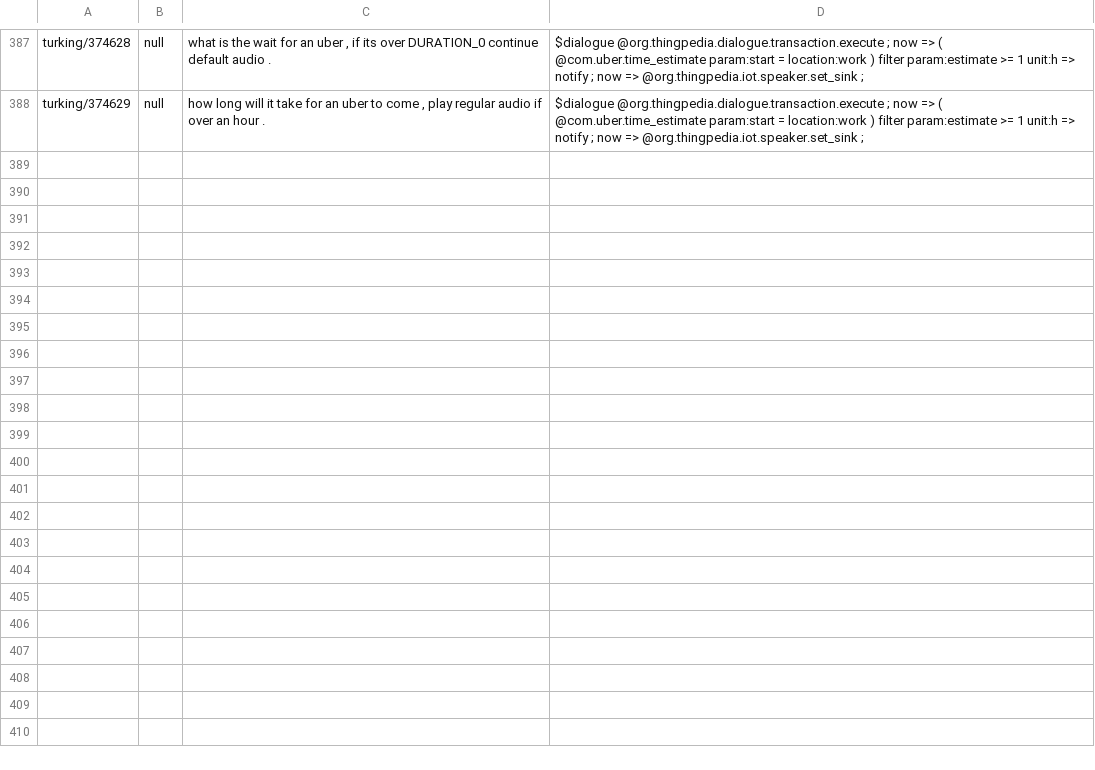
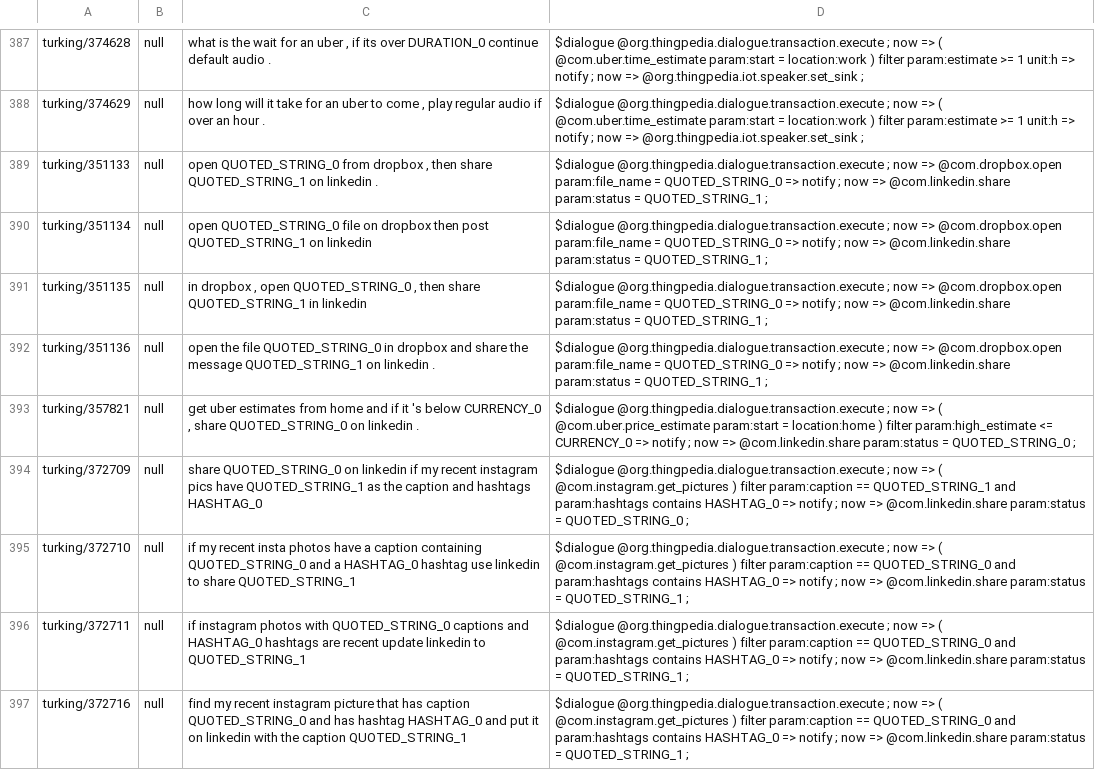
Before and after one commit to stanford-oval/thingpedia-common-devices, a TSV file: eval/staging/paraphrase.tsv, drawn as a sheet; only a part is shown, gaps mark what is left out; the diff covers the shown part only; the diff names each change by its address in the sheet, - before the commit and + after, or states it on an @@ line.

```diff
--- a/eval/staging/paraphrase.tsv
+++ b/eval/staging/paraphrase.tsv
+row 389: turking/351133 | null | open QUOTED_STRING_0 from dropbox , then share QUOTED_STRING_1 on linkedin . | $dialogue @org.thingpedia.dialogue.transaction.execute ; now => @com.dropbox.open param:file_name = QUOTED_STRING_0 => notify ; now => @com.linkedin.share param:status = QUOTED_STRING_1 ;
+row 390: turking/351134 | null | open QUOTED_STRING_0 file on dropbox then post QUOTED_STRING_1 on linkedin | $dialogue @org.thingpedia.dialogue.transaction.execute ; now => @com.dropbox.open param:file_name = QUOTED_STRING_0 => notify ; now => @com.linkedin.share param:status = QUOTED_STRING_1 ;
+row 391: turking/351135 | null | in dropbox , open QUOTED_STRING_0 , then share QUOTED_STRING_1 in linkedin | $dialogue @org.thingpedia.dialogue.transaction.execute ; now => @com.dropbox.open param:file_name = QUOTED_STRING_0 => notify ; now => @com.linkedin.share param:status = QUOTED_STRING_1 ;
+row 392: turking/351136 | null | open the file QUOTED_STRING_0 in dropbox and share the message QUOTED_STRING_1 on linkedin . | $dialogue @org.thingpedia.dialogue.transaction.execute ; now => @com.dropbox.open param:file_name = QUOTED_STRING_0 => notify ; now => @com.linkedin.share param:status = QUOTED_STRING_1 ;
+row 393: turking/357821 | null | get uber estimates from home and if it 's below CURRENCY_0 , share QUOTED_STRING_0 on linkedin . | $dialogue @org.thingpedia.dialogue.transaction.execute ; now => ( @com.uber.price_estimate param:start = location:home ) filter param:high_estimate <= CURRENCY_0 => notify ; now => @com.linkedin.share param:status = QUOTED_STRING_0 ;
+row 394: turking/372709 | null | share QUOTED_STRING_0 on linkedin if my recent instagram pics have QUOTED_STRING_1 as the caption and hashtags HASHTAG_0 | $dialogue @org.thingpedia.dialogue.transaction.execute ; now => ( @com.instagram.get_pictures ) filter param:caption == QUOTED_STRING_1 and param:hashtags contains HASHTAG_0 => notify ; now => @com.linkedin.share param:status = QUOTED_STRING_0 ;
+row 395: turking/372710 | null | if my recent insta photos have a caption containing QUOTED_STRING_0 and a HASHTAG_0 hashtag use linkedin to share QUOTED_STRING_1 | $dialogue @org.thingpedia.dialogue.transaction.execute ; now => ( @com.instagram.get_pictures ) filter param:caption == QUOTED_STRING_0 and param:hashtags contains HASHTAG_0 => notify ; now => @com.linkedin.share param:status = QUOTED_STRING_1 ;
+row 396: turking/372711 | null | if instagram photos with QUOTED_STRING_0 captions and HASHTAG_0 hashtags are recent update linkedin to QUOTED_STRING_1 | $dialogue @org.thingpedia.dialogue.transaction.execute ; now => ( @com.instagram.get_pictures ) filter param:caption == QUOTED_STRING_0 and param:hashtags contains HASHTAG_0 => notify ; now => @com.linkedin.share param:status = QUOTED_STRING_1 ;
+row 397: turking/372716 | null | find my recent instagram picture that has caption QUOTED_STRING_0 and has hashtag HASHTAG_0 and put it on linkedin with the caption QUOTED_STRING_1 | $dialogue @org.thingpedia.dialogue.transaction.execute ; now => ( @com.instagram.get_pictures ) filter param:caption == QUOTED_STRING_0 and param:hashtags contains HASHTAG_0 => notify ; now => @com.linkedin.share param:status = QUOTED_STRING_1 ;
```
Also changed, not shown: 9 added rows elsewhere in this file, 3 other files.
